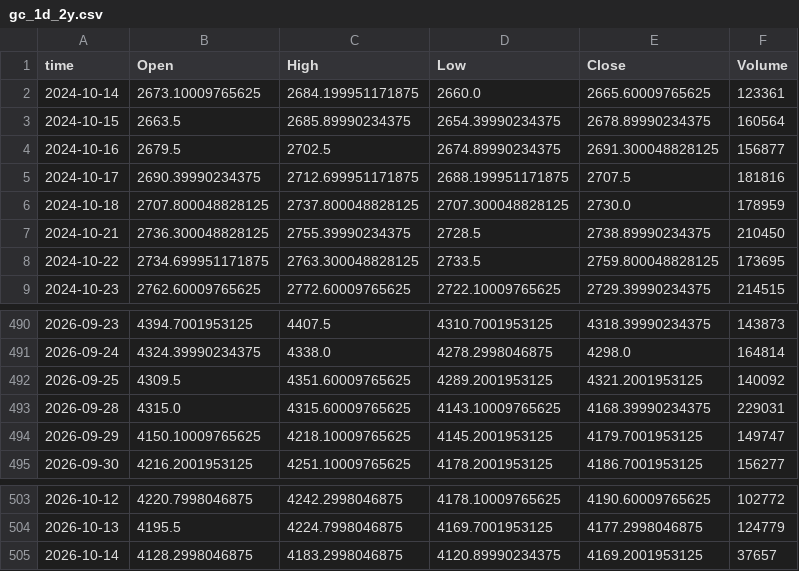
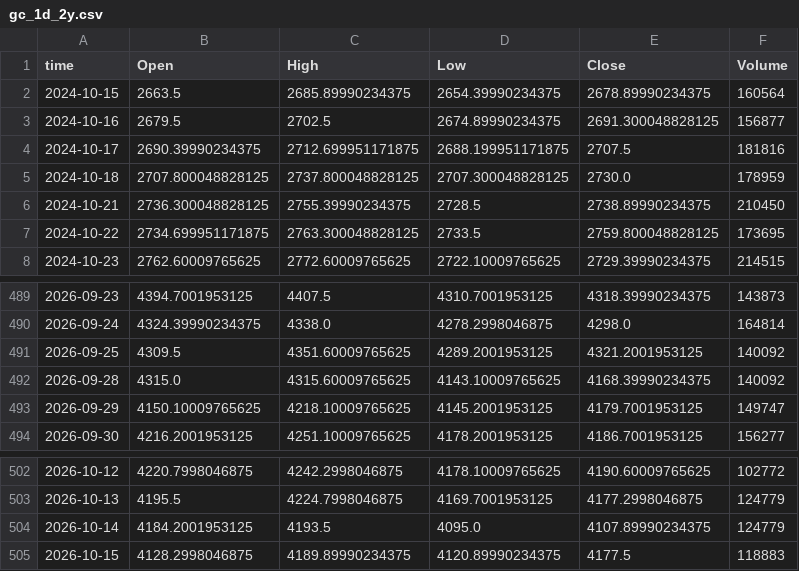
Before and after one commit to Mahmudsaqib/IamNazSakib, a CSV file: data/raw/gc_1d_2y.csv, drawn as a sheet; only a part is shown, gaps mark what is left out.

```diff
--- a/data/raw/gc_1d_2y.csv
+++ b/data/raw/gc_1d_2y.csv
@@ -1,3 +1,2 @@
 time,Open,High,Low,Close,Volume
-2024-10-14,2673.10009765625,2684.199951171875,2660.0,2665.60009765625,123361
 2024-10-15,2663.5,2685.89990234375,2654.39990234375,2678.89990234375,160564
@@ -492,3 +491,3 @@ time,Open,High,Low,Close,Volume
 2026-09-25,4309.5,4351.60009765625,4289.2001953125,4321.2001953125,140092
-2026-09-28,4315.0,4315.60009765625,4143.10009765625,4168.39990234375,229031
+2026-09-28,4315.0,4315.60009765625,4143.10009765625,4168.39990234375,140092
 2026-09-29,4150.10009765625,4218.10009765625,4145.2001953125,4179.7001953125,149747
@@ -504,2 +503,3 @@ time,Open,High,Low,Close,Volume
 2026-10-13,4195.5,4224.7998046875,4169.7001953125,4177.2998046875,124779
-2026-10-14,4128.2998046875,4183.2998046875,4120.89990234375,4169.2001953125,37657
+2026-10-14,4184.2001953125,4193.5,4095.0,4107.89990234375,124779
+2026-10-15,4128.2998046875,4189.89990234375,4120.89990234375,4177.5,118883
```
Also changed, not shown: data/raw/gc_15m_1mo.csv, data/raw/gc_1h_3mo.csv, 13 other files.
